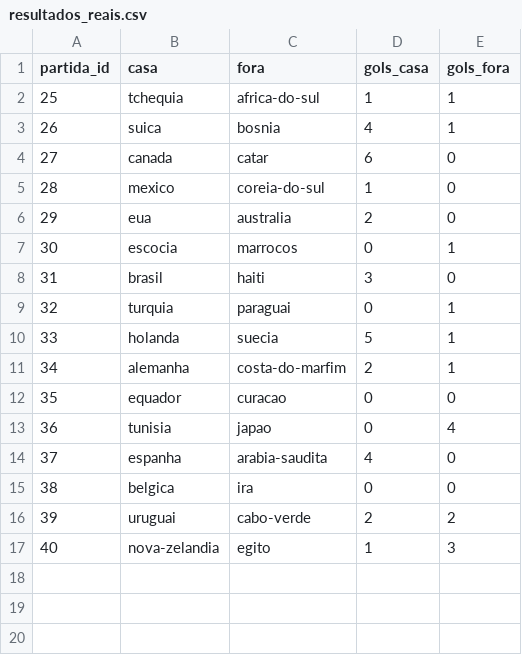
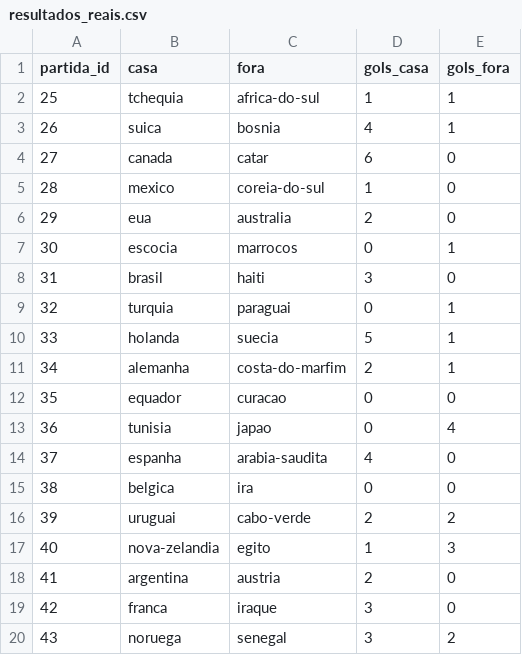
Before and after one commit to zoclabs-77/inteligencia-artilheira, a CSV file: rodadas/rodada_02/resultados_reais.csv, drawn as a sheet; the diff names each change by its address in the sheet, - before the commit and + after, or states it on an @@ line.

Commit message:
resultados: 2026-06-23

```diff
--- a/rodadas/rodada_02/resultados_reais.csv
+++ b/rodadas/rodada_02/resultados_reais.csv
+row 18: 41 | argentina | austria | 2 | 0
+row 19: 42 | franca | iraque | 3 | 0
+row 20: 43 | noruega | senegal | 3 | 2
```
Also changed, not shown: 2 other files.
